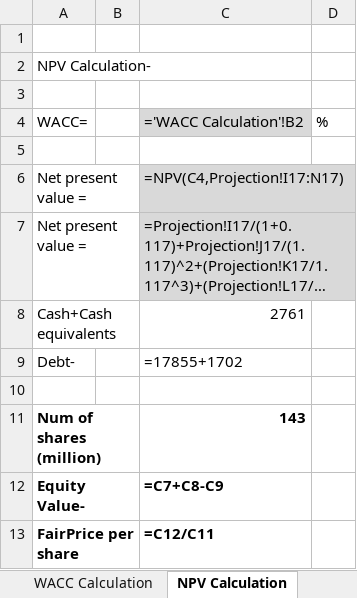
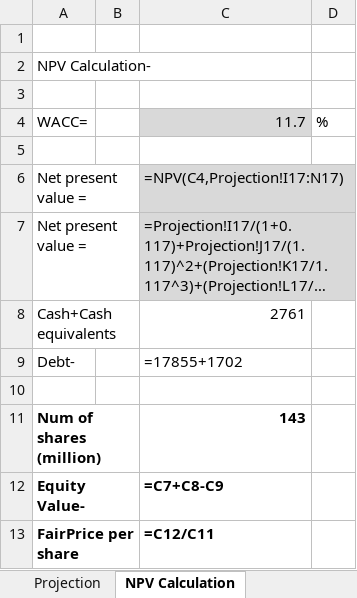
Before and after one commit to harsshh14/Financial_Modelling_Project, an Excel workbook: Finance Modelling_LBO Modelling.xlsx, sheet NPV Calculation, drawn as a sheet; long unchanged cells end in …; values as stored, in another font and other column widths than the file's, no borders; formulas are shown in place of their values; the diff names each change by its address in the sheet, - before the commit and + after, or states it on an @@ line.

```diff
--- a/Finance Modelling_LBO Modelling.xlsx (sheet NPV Calculation)
+++ b/Finance Modelling_LBO Modelling.xlsx (sheet NPV Calculation)
-sheet tab: WACC Calculation
-C4: ='WACC Calculation'!B2
+C4: 11.7
```
